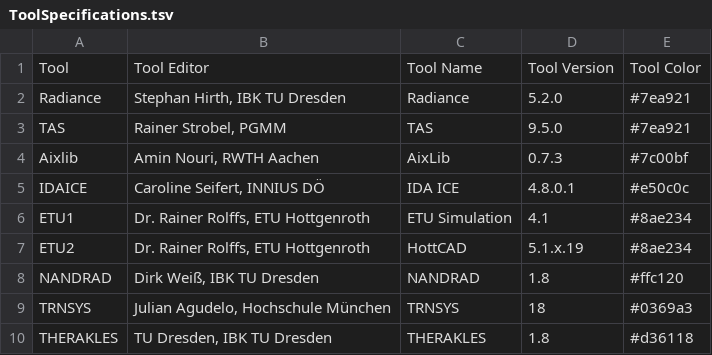
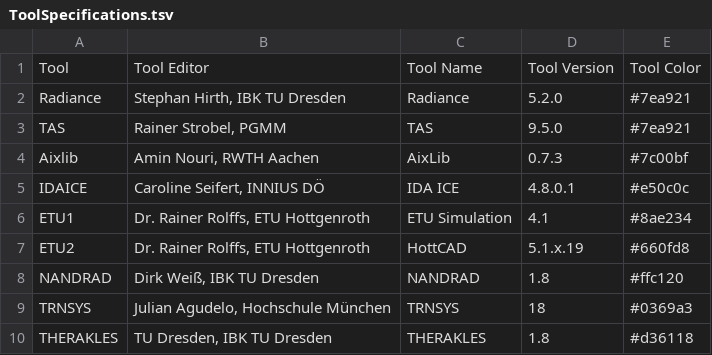
Before and after one commit to ghorwin/SimQuality, a TSV file: data/TF01-Sonnenstand/ToolSpecifications.tsv, drawn as a sheet.

```diff
--- a/data/TF01-Sonnenstand/ToolSpecifications.tsv
+++ b/data/TF01-Sonnenstand/ToolSpecifications.tsv
@@ -6,3 +6,3 @@ IDAICE	Caroline Seifert, INNIUS DÖ	IDA ICE	4.8.0.1	#e50c0c
 ETU1	Dr. Rainer Rolffs, ETU Hottgenroth	ETU Simulation	4.1	#8ae234
-ETU2	Dr. Rainer Rolffs, ETU Hottgenroth	HottCAD	5.1.x.19	#8ae234
+ETU2	Dr. Rainer Rolffs, ETU Hottgenroth	HottCAD	5.1.x.19	#660fd8
 NANDRAD	Dirk Weiß, IBK TU Dresden	NANDRAD	1.8	#ffc120
```
Also changed, not shown: data/TF02-SolareLasten Isotrop/ToolSpecifications.tsv, data/TF03-Waermeleitung/result_data/TAS.tsv, 28 other files.
